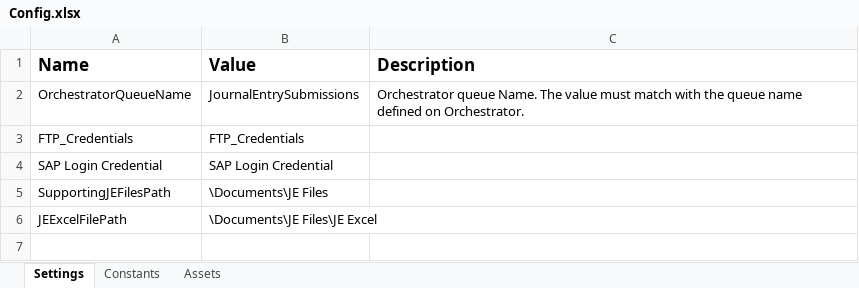
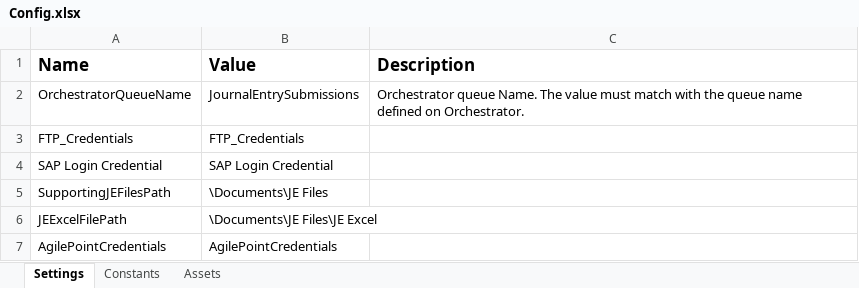
Before and after one commit to taylork1414/Journal-Entry-Submiter, an Excel workbook: Data/Config.xlsx, sheet Settings, drawn as a sheet; values as stored, in another font and other column widths than the file's, no borders; the diff names each change by its address in the sheet, - before the commit and + after, or states it on an @@ line.

Commit message:
pushing new changes for agilepoint & updates

```diff
--- a/Data/Config.xlsx (sheet Settings)
+++ b/Data/Config.xlsx (sheet Settings)
+row 7: AgilePointCredentials | AgilePointCredentials
```
Also changed, not shown: sheet Assets, 11 other files.
